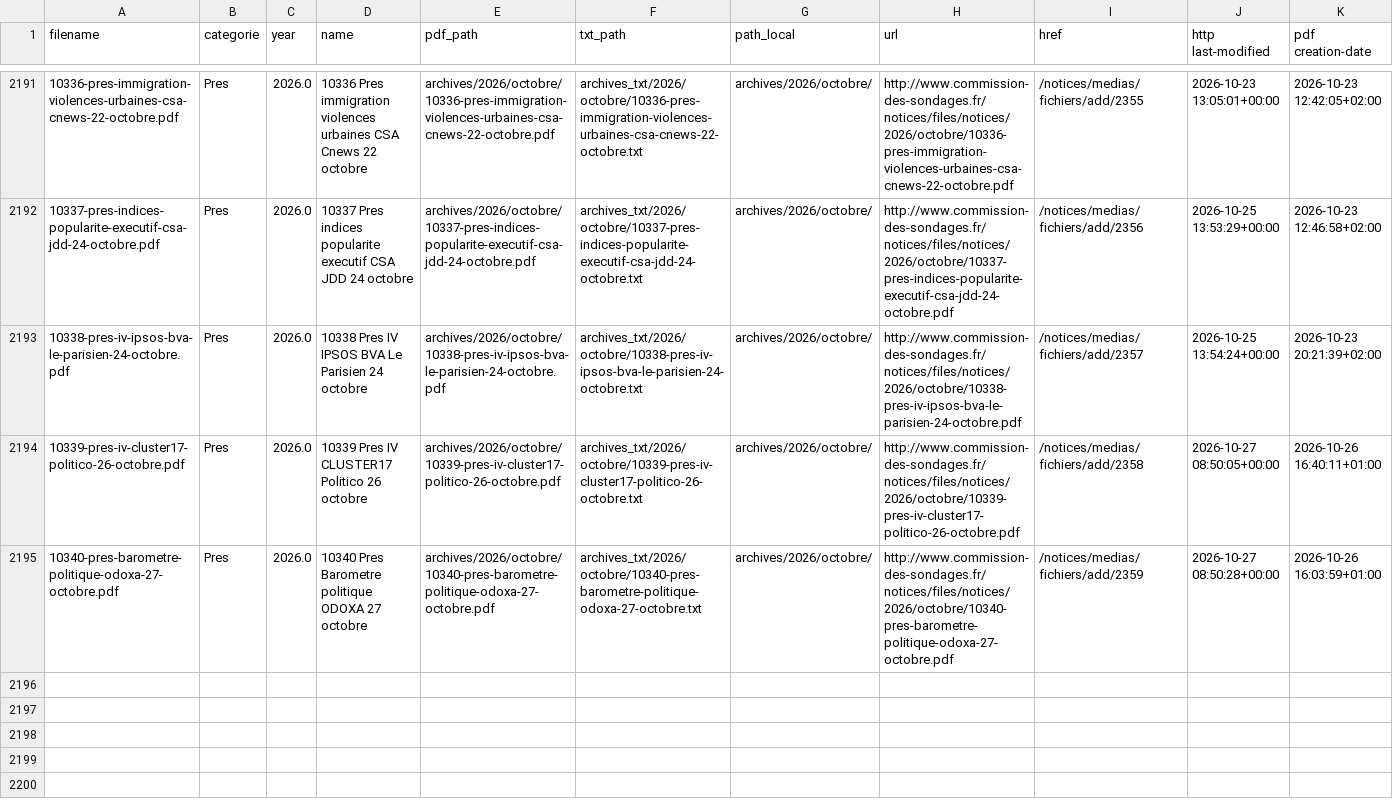
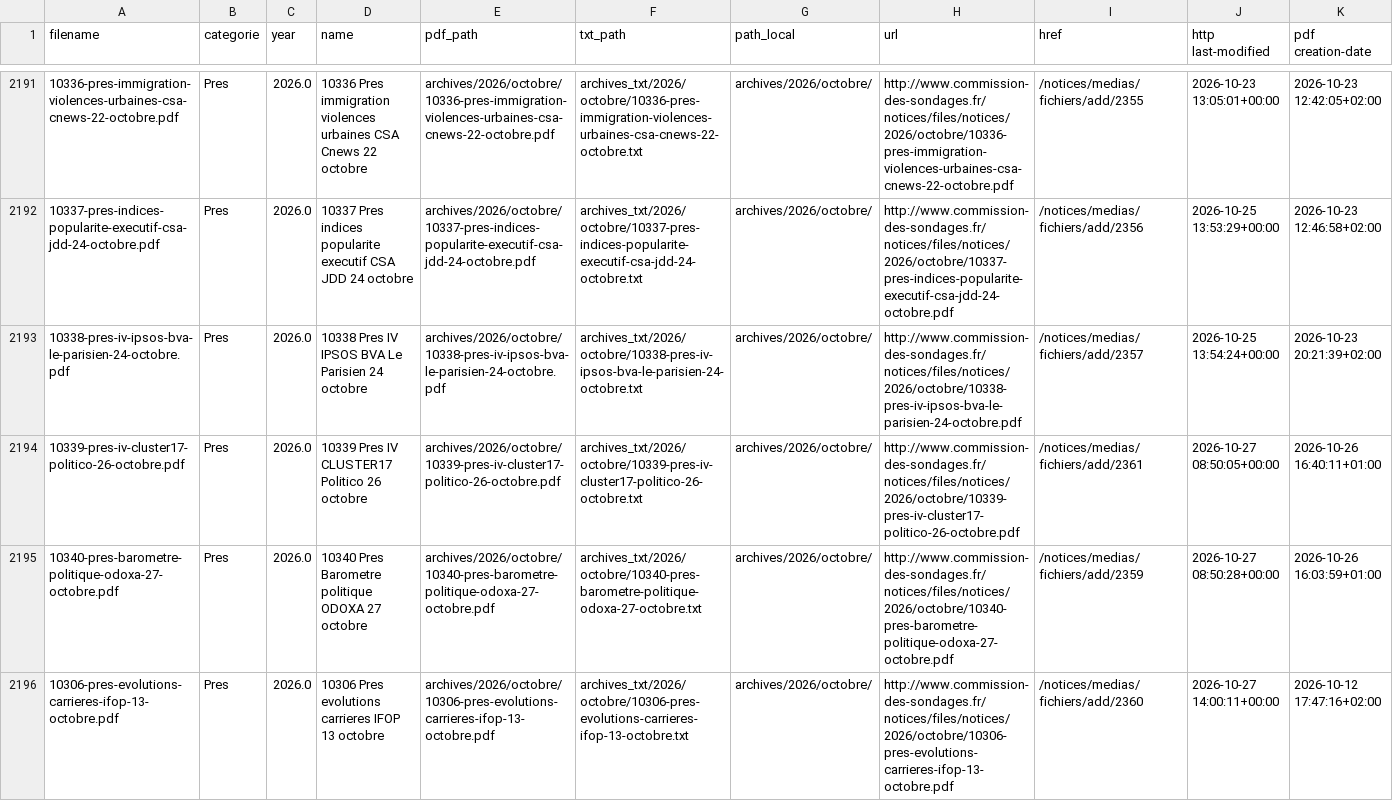
Before and after one commit to whyalwaysrose/presidentielle-2027, a CSV file: data/cache/commission_catalog.csv, drawn as a sheet; only a part is shown, gaps mark what is left out; the diff names each change by its address in the sheet, - before the commit and + after, or states it on an @@ line.

```diff
--- a/data/cache/commission_catalog.csv
+++ b/data/cache/commission_catalog.csv
-I2194 (href): /notices/medias/fichiers/add/2358
+I2194 (href): /notices/medias/fichiers/add/2361
+row 2196: 10306-pres-evolutions-carrieres-ifop-13-octobre.pdf | Pres | 2026.0 | 10306 Pres evolutions carrieres IFOP 13 octobre | archives/2026/octobre/10306-pres-evolutions-carrieres-ifop-13-octobre.pdf | archives_txt/2026/octobre/10306-pres-evolutions-carrieres-ifop-13-octobre.txt | archives/2026/octobre/ | http://www.commission-des-sondages.fr/notices/files/notices/2026/octobre/10306-pres-evolutions-carrieres-ifop-13-octobre.pdf | /notices/medias/fichiers/add/2360 | 2026-10-27 14:00:11+00:00 | 2026-10-12 17:47:16+02:00
```
Also changed, not shown: 4 other files.
